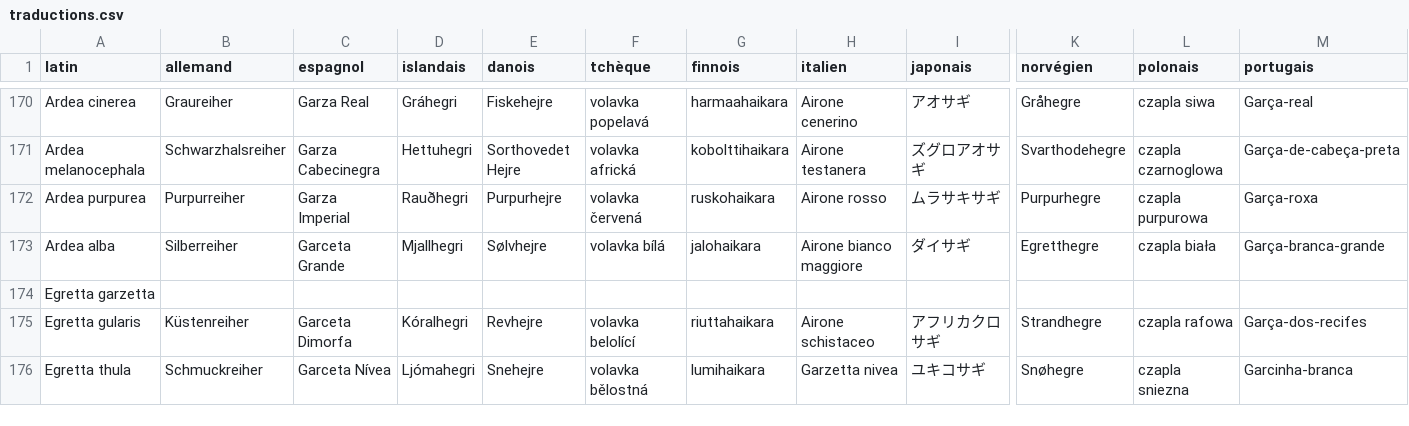
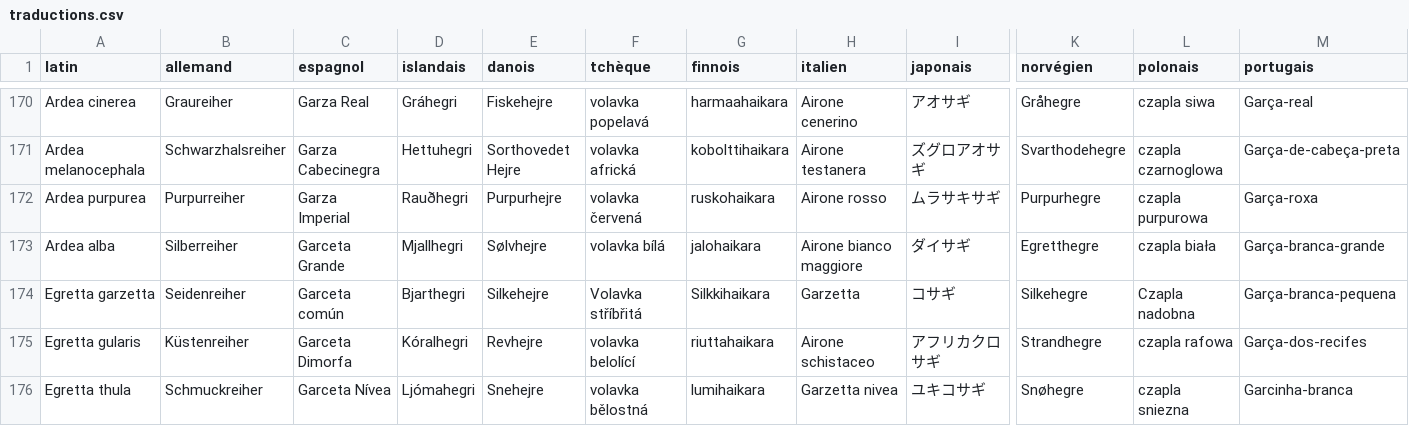
Before and after one commit to giletvin/ornidroid, a CSV file: ornidroid_database/traductions.csv, drawn as a sheet; only a part is shown, gaps mark what is left out; the diff covers the shown part only; the diff names each change by its address in the sheet, - before the commit and + after, or states it on an @@ line.

Commit message:
* corrections de traductions dans la base de données

```diff
--- a/ornidroid_database/traductions.csv
+++ b/ornidroid_database/traductions.csv
-B174 (allemand): (empty)
+B174 (allemand): Seidenreiher
-C174 (espagnol): (empty)
+C174 (espagnol): Garceta común
-D174 (islandais): (empty)
+D174 (islandais): Bjarthegri
-E174 (danois): (empty)
+E174 (danois): Silkehejre
-F174 (tchèque): (empty)
+F174 (tchèque): Volavka stříbřitá
-G174 (finnois): (empty)
+G174 (finnois): Silkkihaikara
-H174 (italien): (empty)
+H174 (italien): Garzetta
-I174 (japonais): (empty)
+I174 (japonais): コサギ
-K174 (norvégien): (empty)
+K174 (norvégien): Silkehegre
-L174 (polonais): (empty)
+L174 (polonais): Czapla nadobna
-M174 (portugais): (empty)
+M174 (portugais): Garça-branca-pequena
```
Also changed, not shown: 23 edited cells elsewhere in this file, 2 other files.
